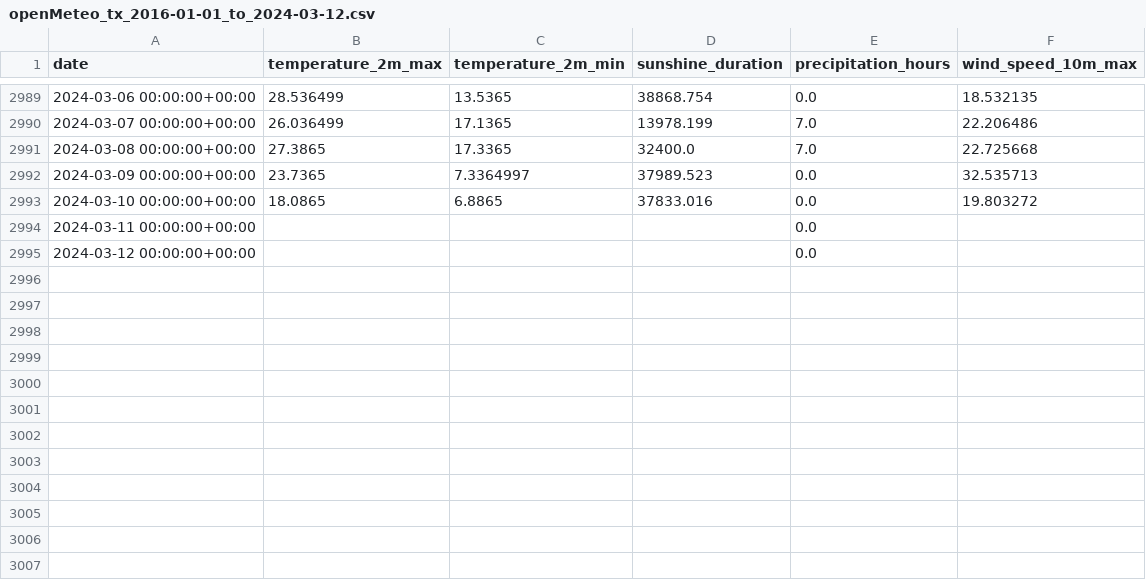
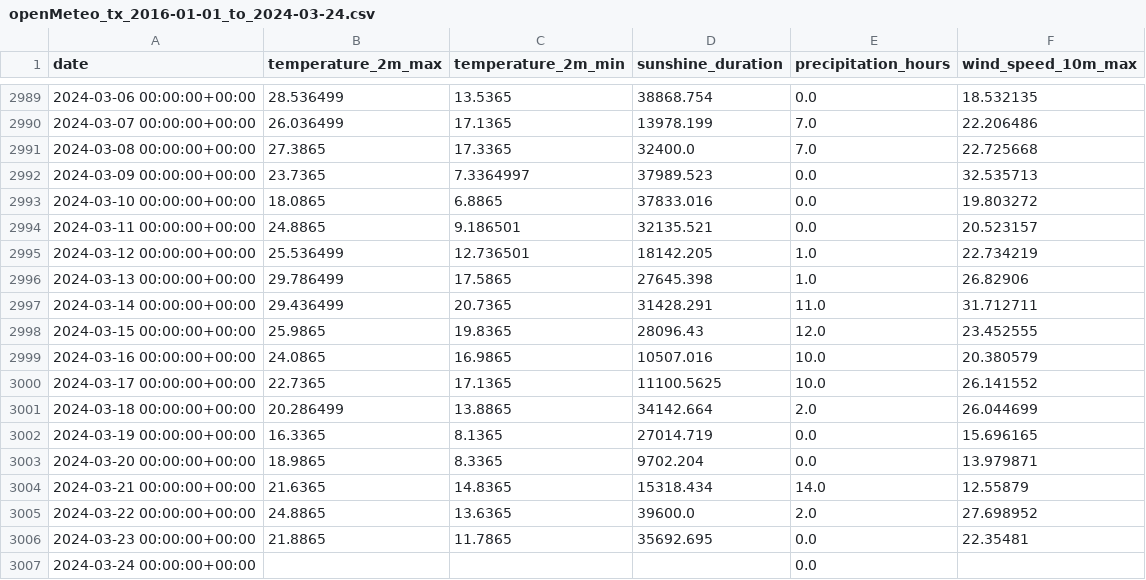
Before and after one commit to JHenzi/weatherbots, a CSV file: Data/openMeteo_tx_2016-01-01_to_2024-03-24.csv (was Data/openMeteo_tx_2016-01-01_to_2024-03-12.csv), drawn as a sheet; only a part is shown, gaps mark what is left out.

```diff
--- a/Data/openMeteo_tx_2016-01-01_to_2024-03-12.csv
+++ b/Data/openMeteo_tx_2016-01-01_to_2024-03-24.csv
@@ -2993,3 +2993,15 @@ date,temperature_2m_max,temperature_2m_min,sunshine_duration,precipitation_hours
 2024-03-10 00:00:00+00:00,18.0865,6.8865,37833.016,0.0,19.803272
-2024-03-11 00:00:00+00:00,,,,0.0,
-2024-03-12 00:00:00+00:00,,,,0.0,
+2024-03-11 00:00:00+00:00,24.8865,9.186501,32135.521,0.0,20.523157
+2024-03-12 00:00:00+00:00,25.536499,12.736501,18142.205,1.0,22.734219
+2024-03-13 00:00:00+00:00,29.786499,17.5865,27645.398,1.0,26.82906
+2024-03-14 00:00:00+00:00,29.436499,20.7365,31428.291,11.0,31.712711
+2024-03-15 00:00:00+00:00,25.9865,19.8365,28096.43,12.0,23.452555
+2024-03-16 00:00:00+00:00,24.0865,16.9865,10507.016,10.0,20.380579
+2024-03-17 00:00:00+00:00,22.7365,17.1365,11100.5625,10.0,26.141552
+2024-03-18 00:00:00+00:00,20.286499,13.8865,34142.664,2.0,26.044699
+2024-03-19 00:00:00+00:00,16.3365,8.1365,27014.719,0.0,15.696165
+2024-03-20 00:00:00+00:00,18.9865,8.3365,9702.204,0.0,13.979871
+2024-03-21 00:00:00+00:00,21.6365,14.8365,15318.434,14.0,12.55879
+2024-03-22 00:00:00+00:00,24.8865,13.6365,39600.0,2.0,27.698952
+2024-03-23 00:00:00+00:00,21.8865,11.7865,35692.695,0.0,22.35481
+2024-03-24 00:00:00+00:00,,,,0.0,
```
Also changed, not shown: Data/meteoStat_fl_2016-01-01_to_2024-03-24.csv, Data/meteoStat_il_2016-01-01_to_2024-03-24.csv, 34 other files.
